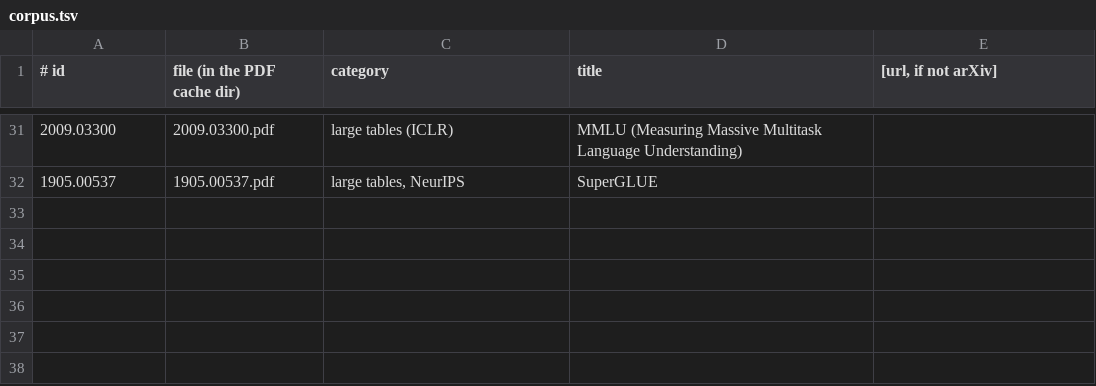
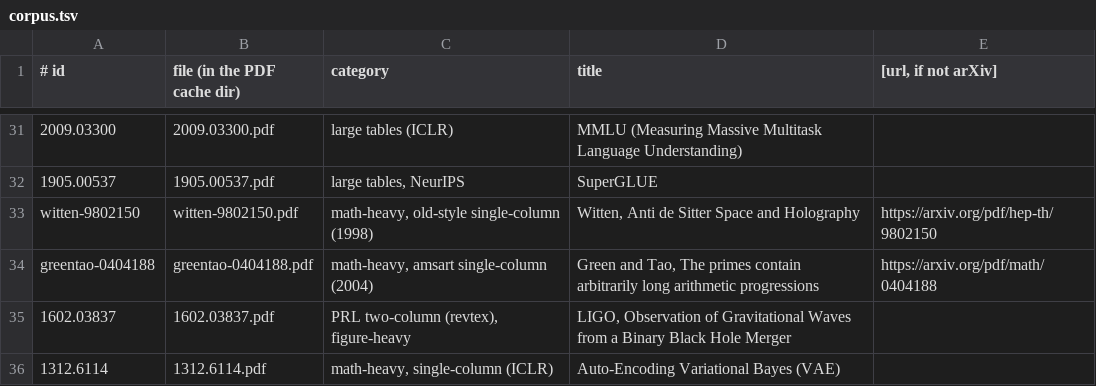
Before and after one commit to frrad/sortes, a TSV file: tools/zoom-eval/corpus.tsv, drawn as a sheet; only a part is shown, gaps mark what is left out; the diff names each change by its address in the sheet, - before the commit and + after, or states it on an @@ line.

```diff
--- a/tools/zoom-eval/corpus.tsv
+++ b/tools/zoom-eval/corpus.tsv
+row 33: witten-9802150 | witten-9802150.pdf | math-heavy, old-style single-column (1998) | Witten, Anti de Sitter Space and Holography | https://arxiv.org/pdf/hep-th/9802150
+row 34: greentao-0404188 | greentao-0404188.pdf | math-heavy, amsart single-column (2004) | Green and Tao, The primes contain arbitrarily long arithmetic progressions | https://arxiv.org/pdf/math/0404188
+row 35: 1602.03837 | 1602.03837.pdf | PRL two-column (revtex), figure-heavy | LIGO, Observation of Gravitational Waves from a Binary Black Hole Merger
+row 36: 1312.6114 | 1312.6114.pdf | math-heavy, single-column (ICLR) | Auto-Encoding Variational Bayes (VAE)
```
Also changed, not shown: 49 other files.
